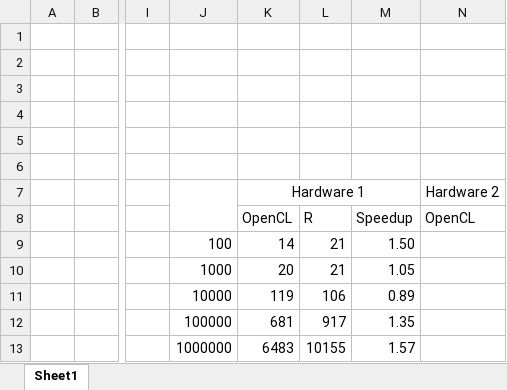
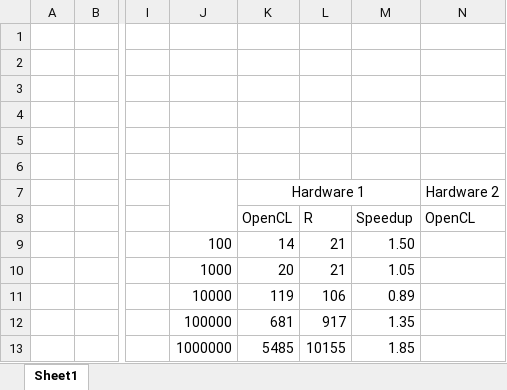
Before and after one commit to larkinandy/Green-Space-Virtual-Reality, an Excel workbook: OpenCL_SMA/Testing_Strategy/Milestone1/Performance Comparison.xlsx, sheet Sheet1, drawn as a sheet; only a part is shown, gaps mark what is left out; values as stored, in another font and other column widths than the file's, no borders; the diff names each change by its address in the sheet, - before the commit and + after, or states it on an @@ line.

```diff
--- a/OpenCL_SMA/Testing_Strategy/Milestone1/Performance Comparison.xlsx (sheet Sheet1)
+++ b/OpenCL_SMA/Testing_Strategy/Milestone1/Performance Comparison.xlsx (sheet Sheet1)
-K13 (Hardware 1): 6483
+K13 (Hardware 1): 5485
-M13: 1.57
+M13: 1.85
```
Also changed, not shown: 14 other files.
